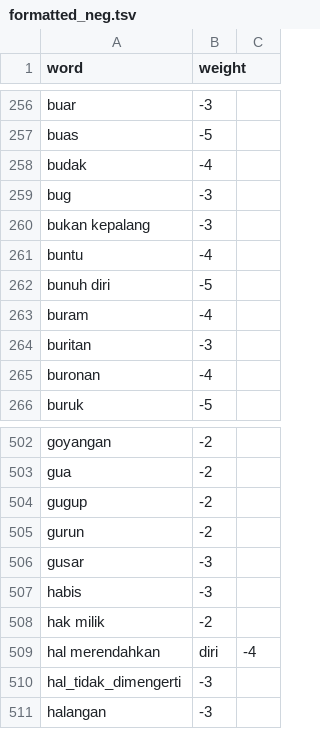
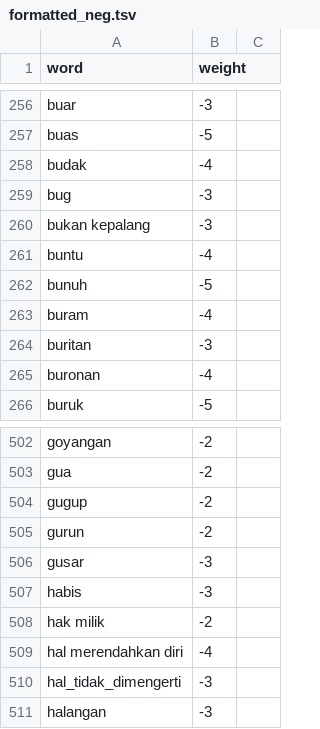
Before and after one commit to HibatullahPrihadian/positive-negative-words, a TSV file: formatted_neg.tsv, drawn as a sheet; only a part is shown, gaps mark what is left out.

Commit message:
Add files via upload

```diff
--- a/formatted_neg.tsv
+++ b/formatted_neg.tsv
@@ -261,3 +261,3 @@ bukan kepalang	-3
 buntu	-4
-bunuh diri	-5
+bunuh	-5
 buram	-4
@@ -508,3 +508,3 @@ habis	-3
 hak milik	-2
-hal merendahkan	diri	-4
+hal merendahkan diri	-4
 hal_tidak_dimengerti	-3
```
